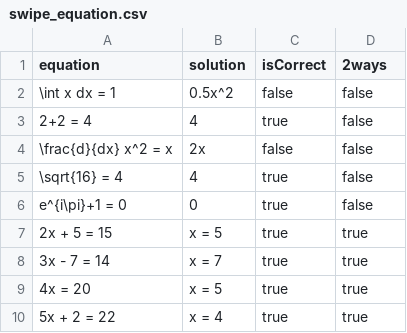
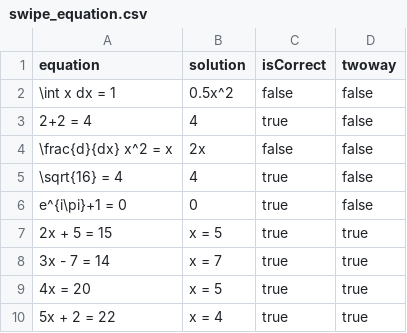
Before and after one commit to KiliTili/MathAppCSV, a CSV file: swipe_equation.csv, drawn as a sheet.

Commit message:
Update swipe_equation.csv

```diff
--- a/swipe_equation.csv
+++ b/swipe_equation.csv
@@ -1,2 +1,2 @@
-equation,solution,isCorrect,2ways
+equation,solution,isCorrect,twoway
 "\int x dx = 1","0.5x^2",false, false
```
